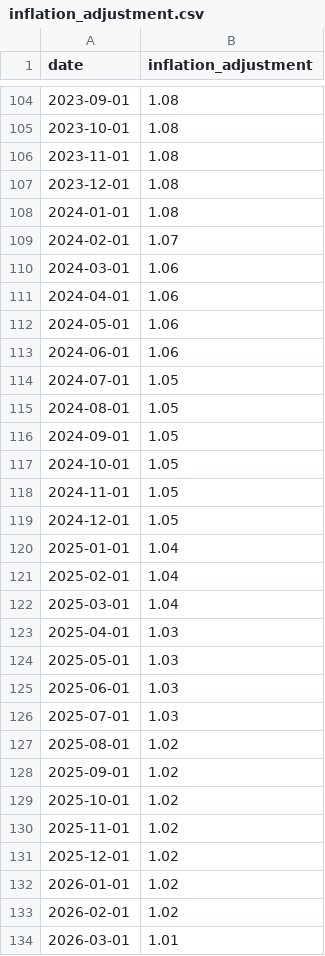
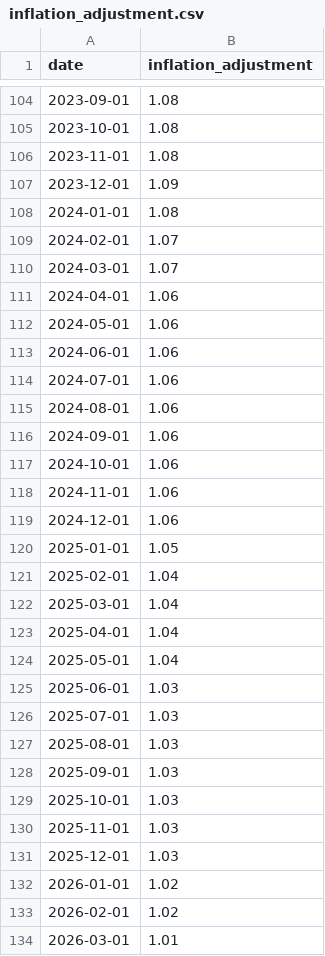
Before and after one commit to abcotvdata/price_tracker, a CSV file: inflation/inflation_adjustment.csv, drawn as a sheet; only a part is shown, gaps mark what is left out; the diff covers the shown part only.

```diff
--- a/inflation/inflation_adjustment.csv
+++ b/inflation/inflation_adjustment.csv
@@ -106,6 +106,6 @@ date,inflation_adjustment
 2023-11-01,1.08
-2023-12-01,1.08
+2023-12-01,1.09
 2024-01-01,1.08
 2024-02-01,1.07
-2024-03-01,1.06
+2024-03-01,1.07
 2024-04-01,1.06
@@ -113,20 +113,20 @@ date,inflation_adjustment
 2024-06-01,1.06
-2024-07-01,1.05
-2024-08-01,1.05
-2024-09-01,1.05
-2024-10-01,1.05
-2024-11-01,1.05
-2024-12-01,1.05
-2025-01-01,1.04
+2024-07-01,1.06
+2024-08-01,1.06
+2024-09-01,1.06
+2024-10-01,1.06
+2024-11-01,1.06
+2024-12-01,1.06
+2025-01-01,1.05
 2025-02-01,1.04
 2025-03-01,1.04
-2025-04-01,1.03
-2025-05-01,1.03
+2025-04-01,1.04
+2025-05-01,1.04
 2025-06-01,1.03
 2025-07-01,1.03
-2025-08-01,1.02
-2025-09-01,1.02
-2025-10-01,1.02
-2025-11-01,1.02
-2025-12-01,1.02
+2025-08-01,1.03
+2025-09-01,1.03
+2025-10-01,1.03
+2025-11-01,1.03
+2025-12-01,1.03
 2026-01-01,1.02
```
Also changed, not shown: 1 added row and 45 edited cells elsewhere in this file, inflation/inflation_adjustment_all_geographies.csv.
